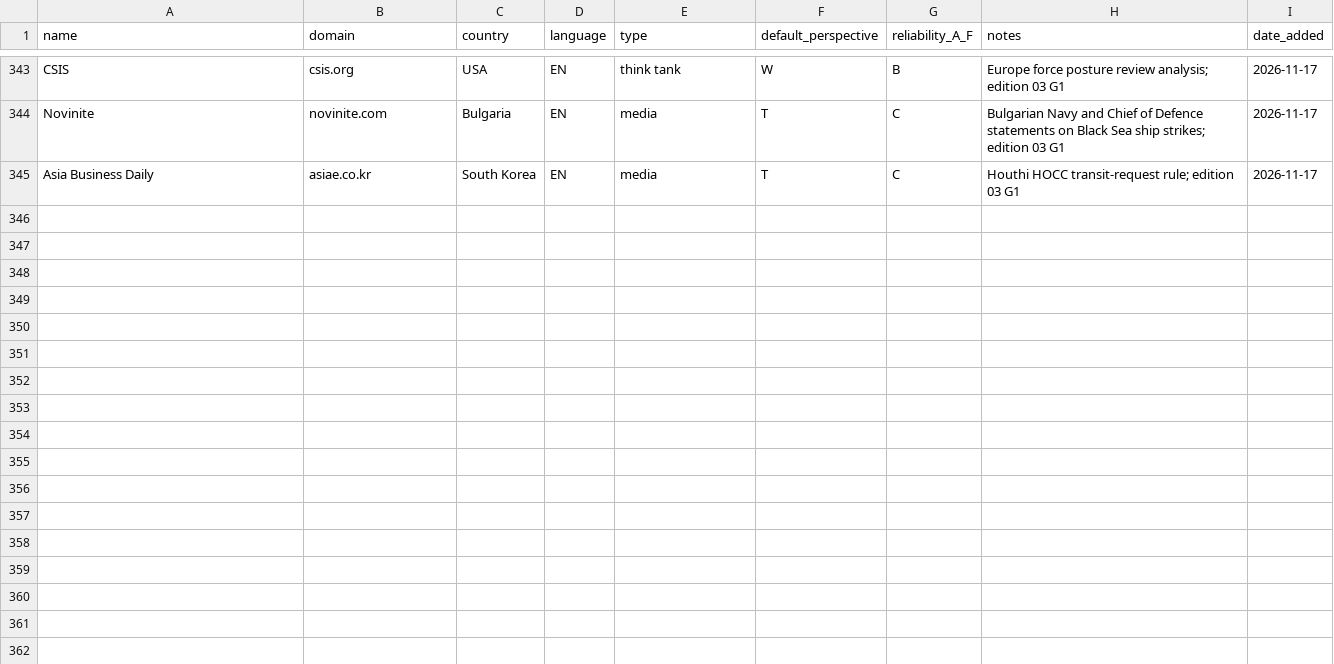
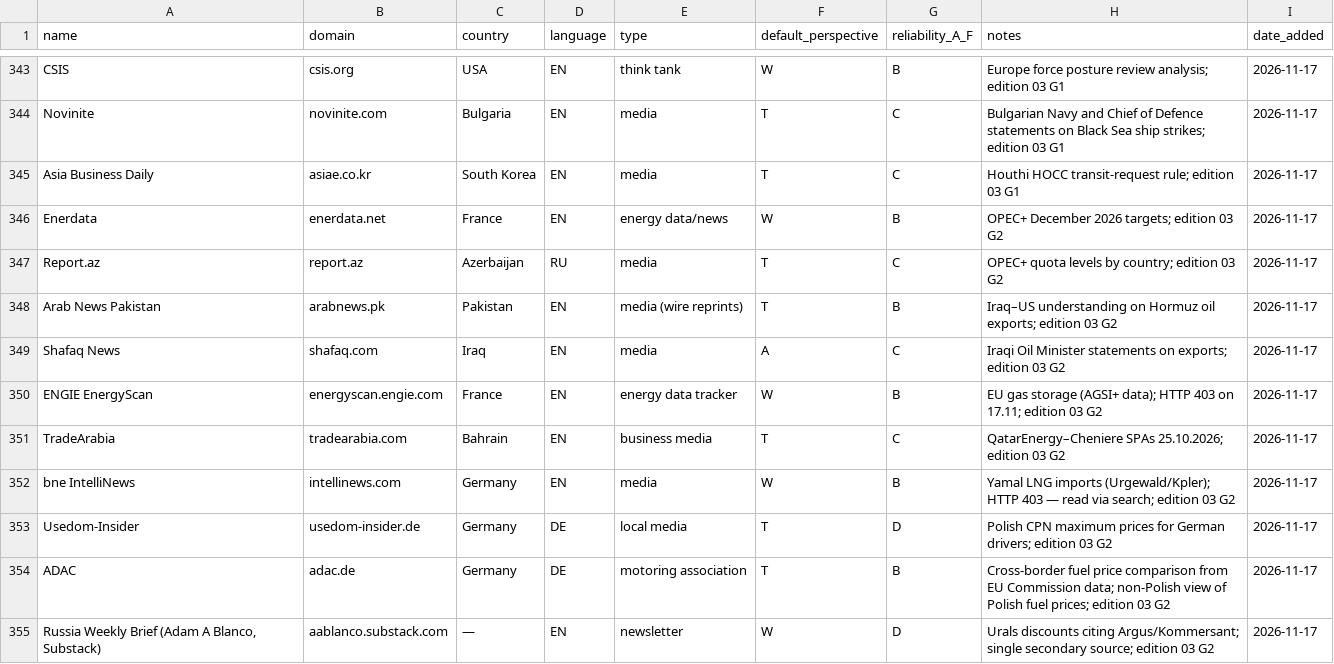
Before and after one commit to pstepien-labs/worldstate-forecast, a CSV file: registry/sources.csv, drawn as a sheet; only a part is shown, gaps mark what is left out; the diff covers the shown part only; the diff names each change by its address in the sheet, - before the commit and + after, or states it on an @@ line.

```diff
--- a/registry/sources.csv
+++ b/registry/sources.csv
+row 346: Enerdata | enerdata.net | France | EN | energy data/news | W | B | OPEC+ December 2026 targets; edition 03 G2 | 2026-11-17
+row 347: Report.az | report.az | Azerbaijan | RU | media | T | C | OPEC+ quota levels by country; edition 03 G2 | 2026-11-17
+row 348: Arab News Pakistan | arabnews.pk | Pakistan | EN | media (wire reprints) | T | B | Iraq–US understanding on Hormuz oil exports; edition 03 G2 | 2026-11-17
+row 349: Shafaq News | shafaq.com | Iraq | EN | media | A | C | Iraqi Oil Minister statements on exports; edition 03 G2 | 2026-11-17
+row 350: ENGIE EnergyScan | energyscan.engie.com | France | EN | energy data tracker | W | B | EU gas storage (AGSI+ data); HTTP 403 on 17.11; edition 03 G2 | 2026-11-17
+row 351: TradeArabia | tradearabia.com | Bahrain | EN | business media | T | C | QatarEnergy–Cheniere SPAs 25.10.2026; edition 03 G2 | 2026-11-17
+row 352: bne IntelliNews | intellinews.com | Germany | EN | media | W | B | Yamal LNG imports (Urgewald/Kpler); HTTP 403 — read via search; edition 03 G2 | 2026-11-17
+row 353: Usedom-Insider | usedom-insider.de | Germany | DE | local media | T | D | Polish CPN maximum prices for German drivers; edition 03 G2 | 2026-11-17
+row 354: ADAC | adac.de | Germany | DE | motoring association | T | B | Cross-border fuel price comparison from EU Commission data; non-Polish view of Polish fuel prices; edition 03 G2 | 2026-11-17
+row 355: Russia Weekly Brief (Adam A Blanco, Substack) | aablanco.substack.com | — | EN | newsletter | W | D | Urals discounts citing Argus/Kommersant; single secondary source; edition 03 G2 | 2026-11-17
```
Also changed, not shown: 9 added rows elsewhere in this file, 5 other files.
